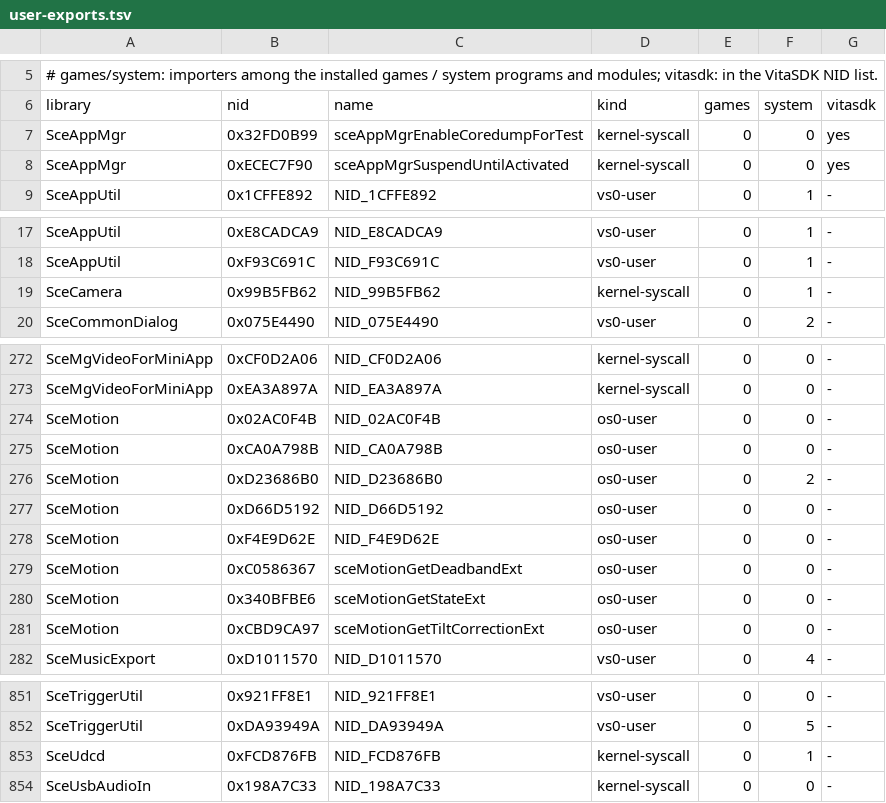
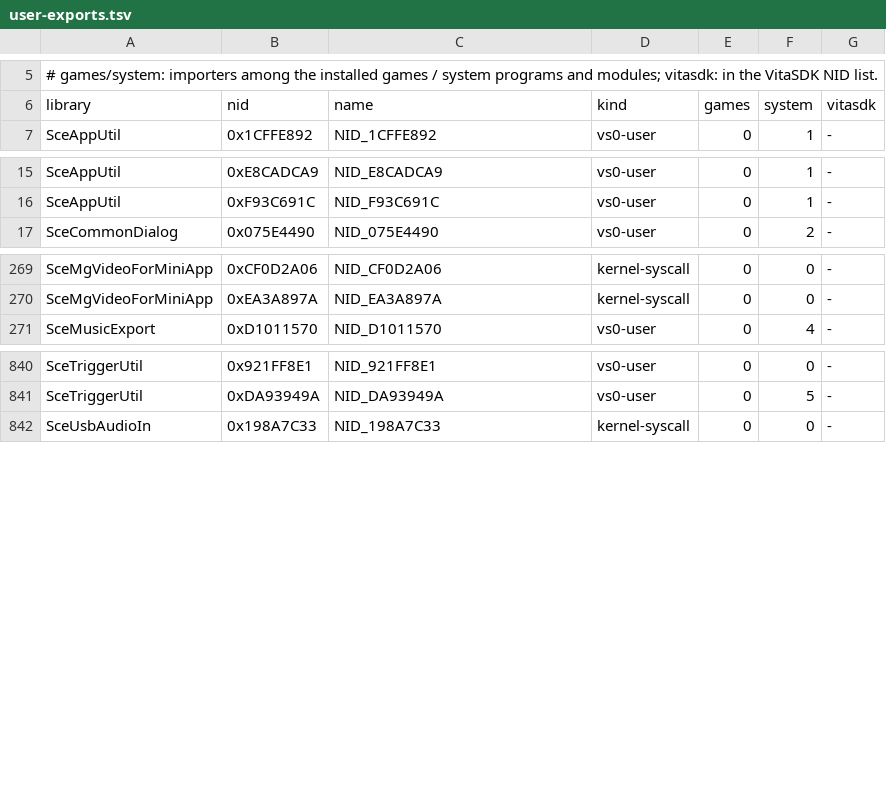
Before and after one commit to Solven190/VitaSharp, a TSV file: docs/hle/data/user-exports.tsv, drawn as a sheet; only a part is shown, gaps mark what is left out.

```diff
--- a/docs/hle/data/user-exports.tsv
+++ b/docs/hle/data/user-exports.tsv
@@ -6,4 +6,2 @@
 library	nid	name	kind	games	system	vitasdk
-SceAppMgr	0x32FD0B99	sceAppMgrEnableCoredumpForTest	kernel-syscall	0	0	yes
-SceAppMgr	0xECEC7F90	sceAppMgrSuspendUntilActivated	kernel-syscall	0	0	yes
 SceAppUtil	0x1CFFE892	NID_1CFFE892	vs0-user	0	1	-
@@ -18,3 +16,2 @@ SceAppUtil	0xE8CADCA9	NID_E8CADCA9	vs0-user	0	1	-
 SceAppUtil	0xF93C691C	NID_F93C691C	vs0-user	0	1	-
-SceCamera	0x99B5FB62	NID_99B5FB62	kernel-syscall	0	1	-
 SceCommonDialog	0x075E4490	NID_075E4490	vs0-user	0	2	-
@@ -273,10 +270,2 @@ SceMgVideoForMiniApp	0xCF0D2A06	NID_CF0D2A06	kernel-syscall	0	0	-
 SceMgVideoForMiniApp	0xEA3A897A	NID_EA3A897A	kernel-syscall	0	0	-
-SceMotion	0x02AC0F4B	NID_02AC0F4B	os0-user	0	0	-
-SceMotion	0xCA0A798B	NID_CA0A798B	os0-user	0	0	-
-SceMotion	0xD23686B0	NID_D23686B0	os0-user	0	2	-
-SceMotion	0xD66D5192	NID_D66D5192	os0-user	0	0	-
-SceMotion	0xF4E9D62E	NID_F4E9D62E	os0-user	0	0	-
-SceMotion	0xC0586367	sceMotionGetDeadbandExt	os0-user	0	0	-
-SceMotion	0x340BFBE6	sceMotionGetStateExt	os0-user	0	0	-
-SceMotion	0xCBD9CA97	sceMotionGetTiltCorrectionExt	os0-user	0	0	-
 SceMusicExport	0xD1011570	NID_D1011570	vs0-user	0	4	-
@@ -852,3 +841,2 @@ SceTriggerUtil	0x921FF8E1	NID_921FF8E1	vs0-user	0	0	-
 SceTriggerUtil	0xDA93949A	NID_DA93949A	vs0-user	0	5	-
-SceUdcd	0xFCD876FB	NID_FCD876FB	kernel-syscall	0	1	-
 SceUsbAudioIn	0x198A7C33	NID_198A7C33	kernel-syscall	0	0	-
```
Also changed, not shown: 1 other file.
